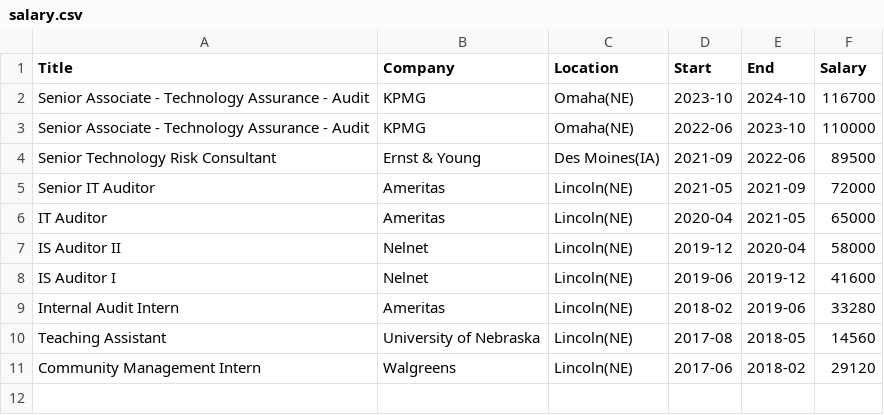
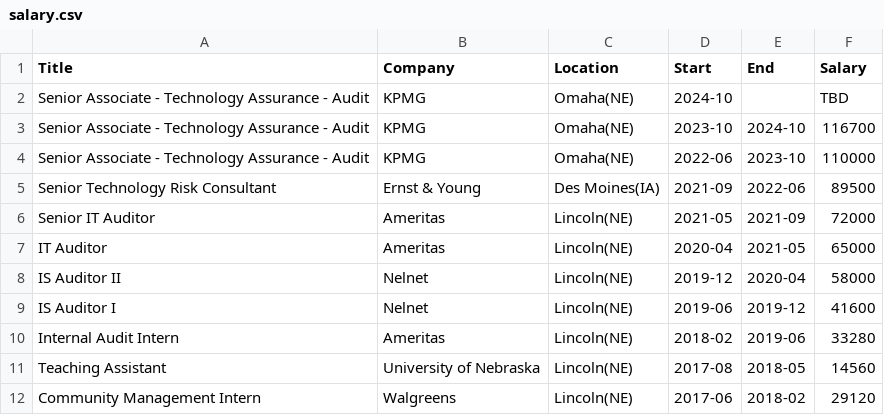
Before and after one commit to ccleberg/cleberg.net, a CSV file: theme/static/salary.csv, drawn as a sheet.

```diff
--- a/theme/static/salary.csv
+++ b/theme/static/salary.csv
@@ -1,2 +1,3 @@
 Title,Company,Location,Start,End,Salary
+Senior Associate - Technology Assurance - Audit,KPMG,Omaha(NE),2024-10,,TBD
 Senior Associate - Technology Assurance - Audit,KPMG,Omaha(NE),2023-10,2024-10,116700
```
Also changed, not shown: 2 other files.
